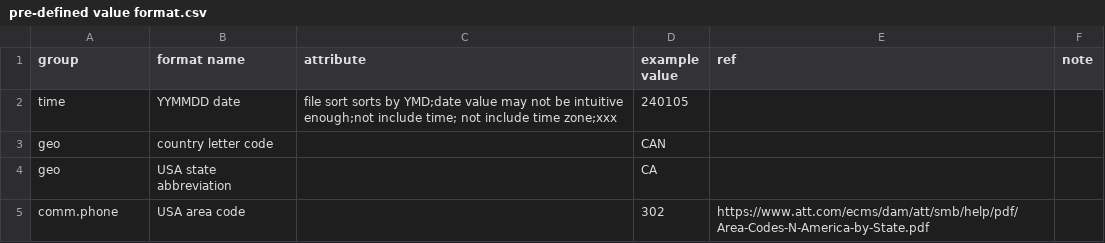
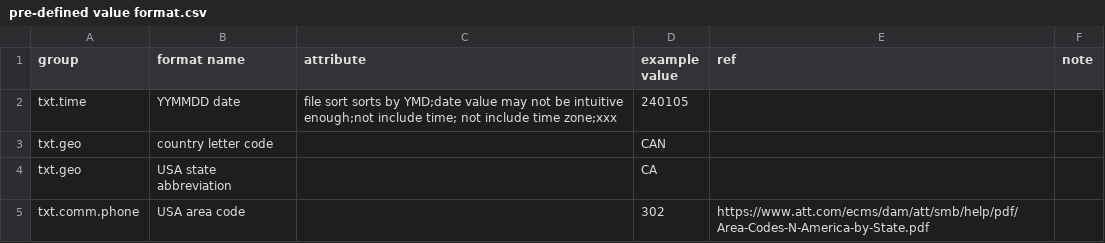
Before and after one commit to iemBS/design-pattern, a CSV file: data/pre-defined value format.csv, drawn as a sheet.

Commit message:
Update pre-defined value format.csv

```diff
--- a/data/pre-defined value format.csv
+++ b/data/pre-defined value format.csv
@@ -1,5 +1,5 @@
 "group","format name","attribute","example value","ref","note"
-"time","YYMMDD date","file sort sorts by YMD;date value may not be intuitive enough;not include time; not include time zone;xxx","240105","",""
-"geo","country letter code","","CAN","",""
-"geo","USA state abbreviation","","CA","",""
-"comm.phone","USA area code","","302","https://www.att.com/ecms/dam/att/smb/help/pdf/Area-Codes-N-America-by-State.pdf",""
+"txt.time","YYMMDD date","file sort sorts by YMD;date value may not be intuitive enough;not include time; not include time zone;xxx","240105","",""
+"txt.geo","country letter code","","CAN","",""
+"txt.geo","USA state abbreviation","","CA","",""
+"txt.comm.phone","USA area code","","302","https://www.att.com/ecms/dam/att/smb/help/pdf/Area-Codes-N-America-by-State.pdf",""
```
